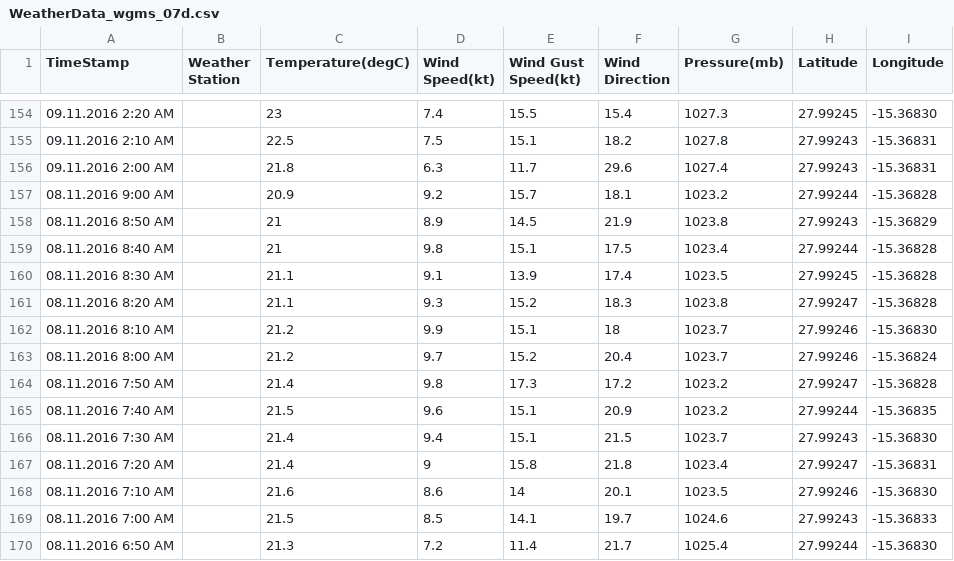
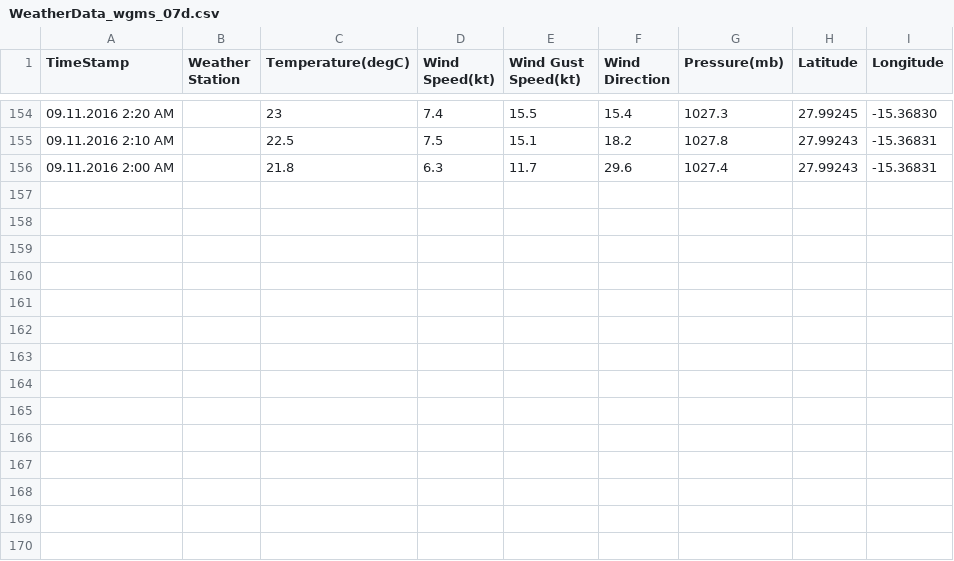
Before and after one commit to marum-waveglider/marum-waveglider.github.io, a CSV file: WeatherData/WeatherData_wgms_07d.csv, drawn as a sheet; only a part is shown, gaps mark what is left out; the diff names each change by its address in the sheet, - before the commit and + after, or states it on an @@ line.

Commit message:
New Data

```diff
--- a/WeatherData/WeatherData_wgms_07d.csv
+++ b/WeatherData/WeatherData_wgms_07d.csv
-row 157: 08.11.2016 9:00 AM |  | 20.9 | 9.2 | 15.7 | 18.1 | 1023.2 | 27.99244 | -15.36828
-row 158: 08.11.2016 8:50 AM |  | 21 | 8.9 | 14.5 | 21.9 | 1023.8 | 27.99243 | -15.36829
-row 159: 08.11.2016 8:40 AM |  | 21 | 9.8 | 15.1 | 17.5 | 1023.4 | 27.99244 | -15.36828
-row 160: 08.11.2016 8:30 AM |  | 21.1 | 9.1 | 13.9 | 17.4 | 1023.5 | 27.99245 | -15.36828
-row 161: 08.11.2016 8:20 AM |  | 21.1 | 9.3 | 15.2 | 18.3 | 1023.8 | 27.99247 | -15.36828
-row 162: 08.11.2016 8:10 AM |  | 21.2 | 9.9 | 15.1 | 18 | 1023.7 | 27.99246 | -15.36830
-row 163: 08.11.2016 8:00 AM |  | 21.2 | 9.7 | 15.2 | 20.4 | 1023.7 | 27.99246 | -15.36824
-row 164: 08.11.2016 7:50 AM |  | 21.4 | 9.8 | 17.3 | 17.2 | 1023.2 | 27.99247 | -15.36828
-row 165: 08.11.2016 7:40 AM |  | 21.5 | 9.6 | 15.1 | 20.9 | 1023.2 | 27.99244 | -15.36835
-row 166: 08.11.2016 7:30 AM |  | 21.4 | 9.4 | 15.1 | 21.5 | 1023.7 | 27.99243 | -15.36830
-row 167: 08.11.2016 7:20 AM |  | 21.4 | 9 | 15.8 | 21.8 | 1023.4 | 27.99247 | -15.36831
-row 168: 08.11.2016 7:10 AM |  | 21.6 | 8.6 | 14 | 20.1 | 1023.5 | 27.99246 | -15.36830
-row 169: 08.11.2016 7:00 AM |  | 21.5 | 8.5 | 14.1 | 19.7 | 1024.6 | 27.99243 | -15.36833
-row 170: 08.11.2016 6:50 AM |  | 21.3 | 7.2 | 11.4 | 21.7 | 1025.4 | 27.99244 | -15.36830
```
Also changed, not shown: PowerData/PowerData_wgms_07d.csv, 1 other file.
